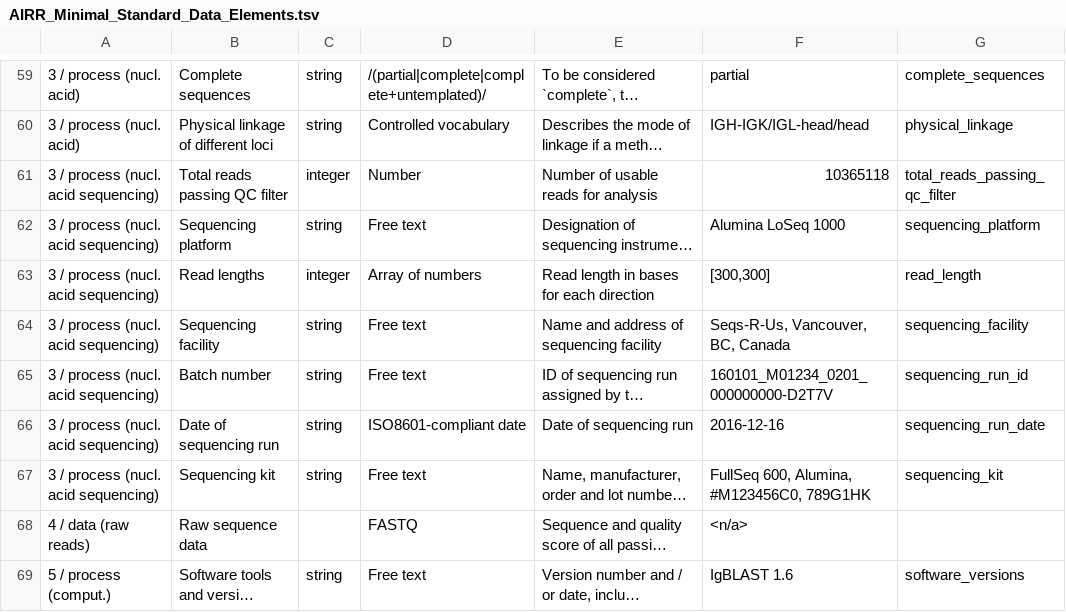
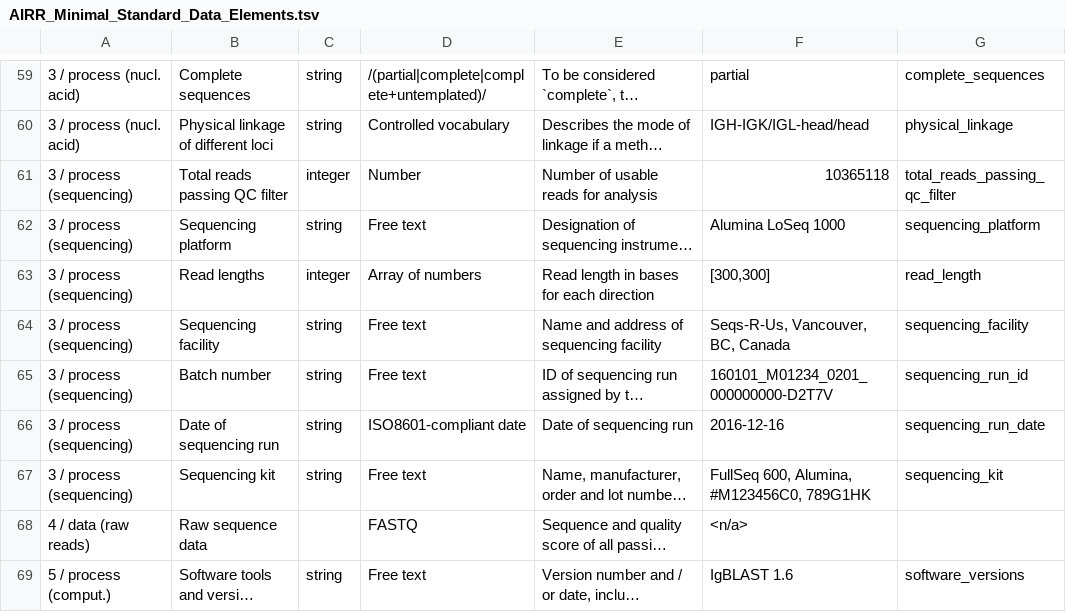
Before and after one commit to airr-community/airr-standards, a TSV file: AIRR_Minimal_Standard_Data_Elements.tsv, drawn as a sheet; only a part is shown, gaps mark what is left out; long unchanged cells end in …; the diff names each change by its address in the sheet, - before the commit and + after, or states it on an @@ line.

```diff
--- a/AIRR_Minimal_Standard_Data_Elements.tsv
+++ b/AIRR_Minimal_Standard_Data_Elements.tsv
-A61:A67: 3 / process (nucl. acid sequencing)
+A61:A67: 3 / process (sequencing)
```
Also changed, not shown: 1 other file.
